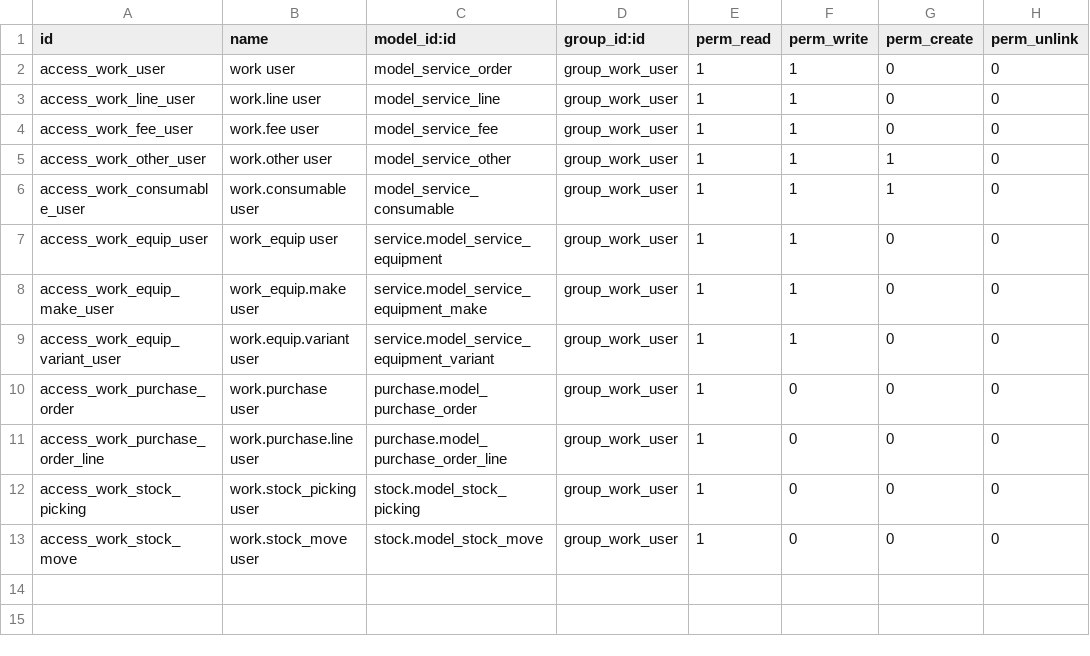
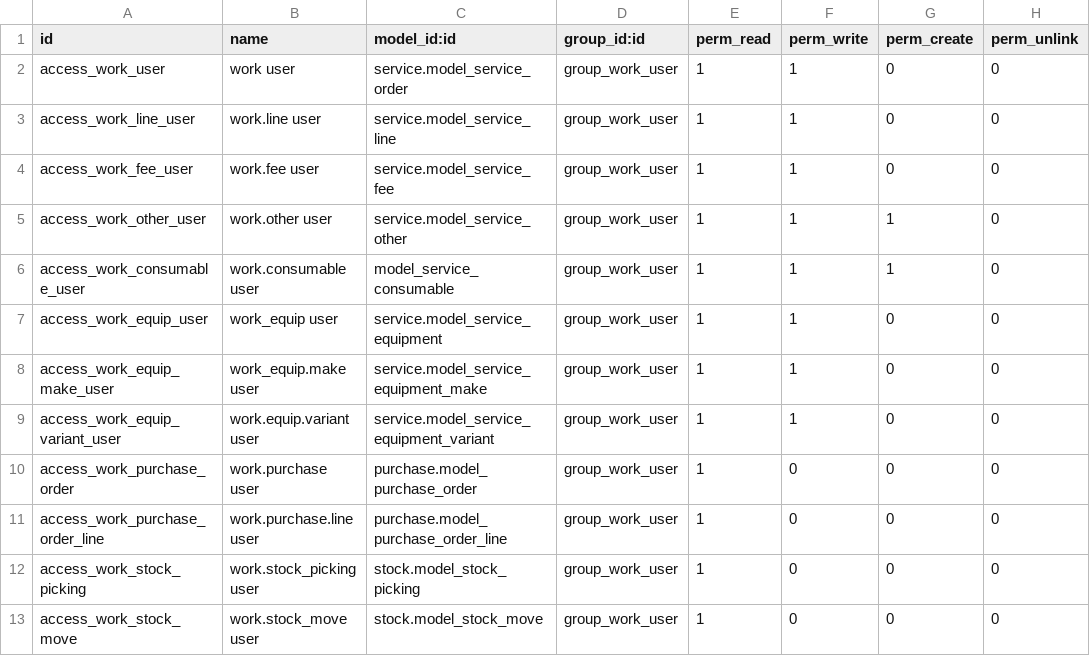
Before and after one commit to dargombesjy/odoo-addons, a CSV file: work/security/ir.model.access.csv, drawn as a sheet.

```diff
--- a/work/security/ir.model.access.csv
+++ b/work/security/ir.model.access.csv
@@ -1,6 +1,6 @@
 id,name,model_id:id,group_id:id,perm_read,perm_write,perm_create,perm_unlink
-access_work_user,work user,model_service_order,group_work_user,1,1,0,0
-access_work_line_user,work.line user,model_service_line,group_work_user,1,1,0,0
-access_work_fee_user,work.fee user,model_service_fee,group_work_user,1,1,0,0
-access_work_other_user,work.other user,model_service_other,group_work_user,1,1,1,0
+access_work_user,work user,service.model_service_order,group_work_user,1,1,0,0
+access_work_line_user,work.line user,service.model_service_line,group_work_user,1,1,0,0
+access_work_fee_user,work.fee user,service.model_service_fee,group_work_user,1,1,0,0
+access_work_other_user,work.other user,service.model_service_other,group_work_user,1,1,1,0
 access_work_consumable_user,work.consumable user,model_service_consumable,group_work_user,1,1,1,0
```
Also changed, not shown: 6 other files.
